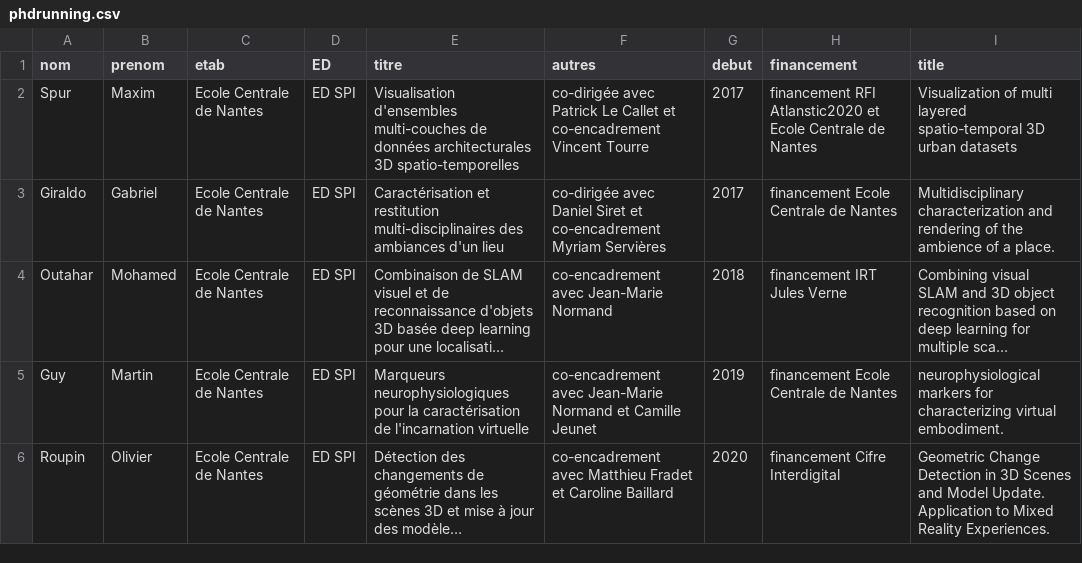
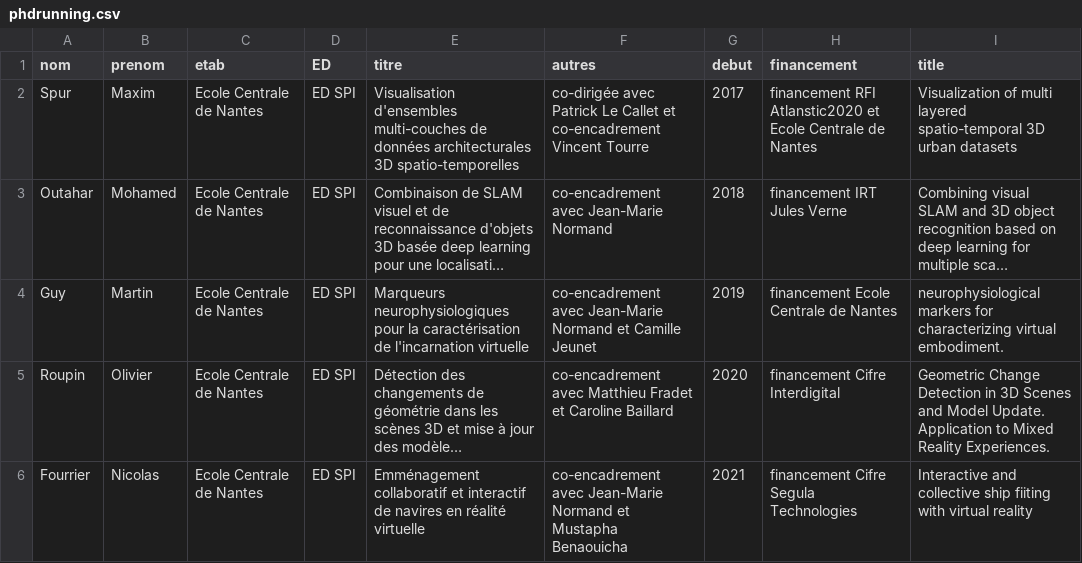
Before and after one commit to guillaumemoreau/guillaumemoreau.github.io, a CSV file: src/_data/phdrunning.csv, drawn as a sheet; long unchanged cells end in …; removed rows and columns are numbered as before the commit, all else as after; the diff names each change by its address in the sheet, - before the commit and + after, or states it on an @@ line.

```diff
--- a/src/_data/phdrunning.csv
+++ b/src/_data/phdrunning.csv
-row 3: Giraldo | Gabriel | Ecole Centrale de Nantes | ED SPI | Caractérisation et restitution multi-disciplinaires des ambiances d'un lieu | co-dirigée avec Daniel Siret et co-encadrement Myriam Servières | 2017 | financement Ecole Centrale de Nantes | Multidisciplinary characterization and rendering of the ambience of a place.
+row 6: Fourrier | Nicolas | Ecole Centrale de Nantes | ED SPI | Emménagement collaboratif et interactif de navires en réalité virtuelle | co-encadrement avec Jean-Marie Normand et Mustapha Benaouicha | 2021 | financement Cifre Segula Technologies | Interactive and collective ship fiiting with virtual reality
```
Also changed, not shown: src/_data/encphd.csv, 2 other files.
